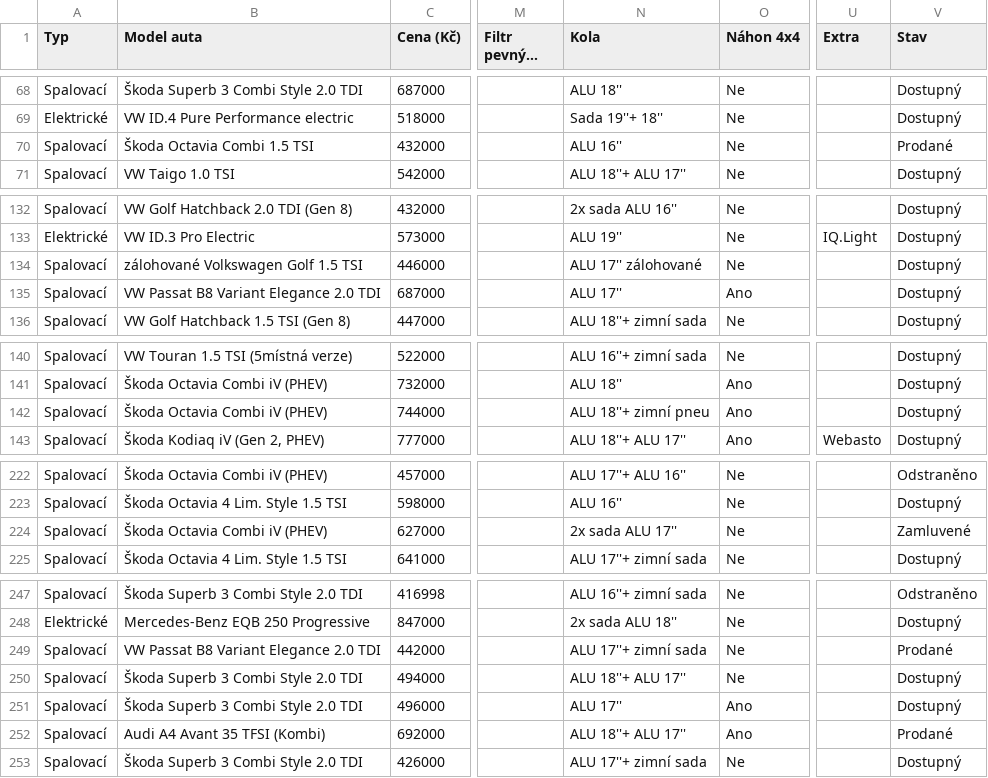
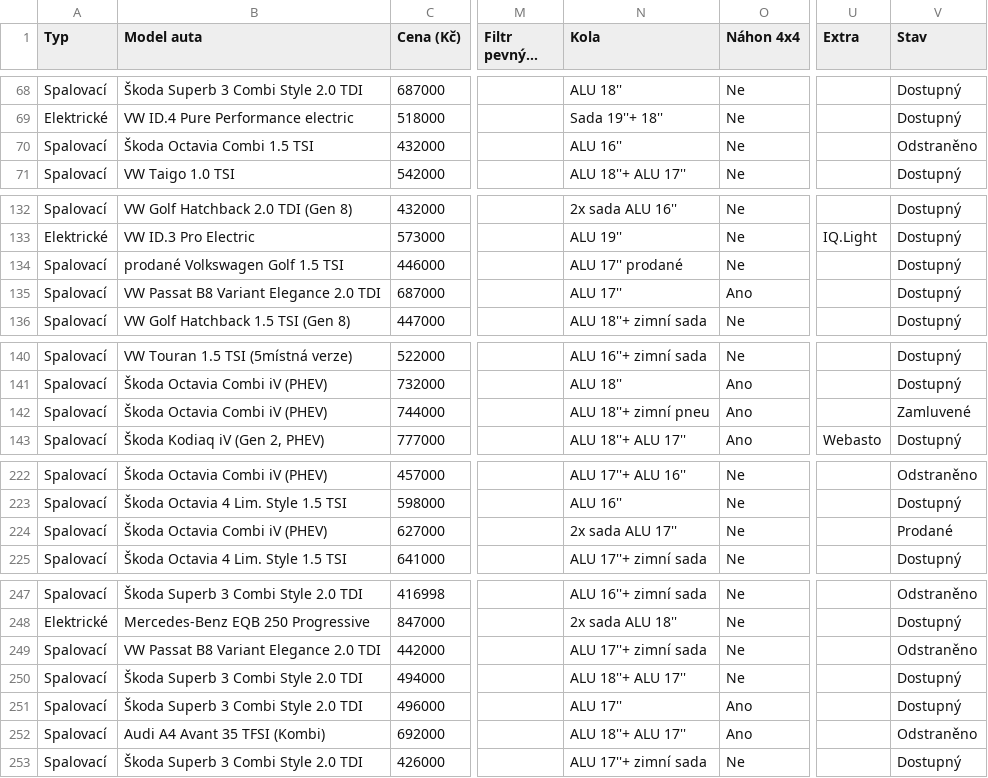
Before and after one commit to meridius/car-compare, a CSV file: scrapers/data/scrapes/autodraft.csv, drawn as a sheet; only a part is shown, gaps mark what is left out; long unchanged cells end in …; the diff covers the shown part only; the diff names each change by its address in the sheet, - before the commit and + after, or states it on an @@ line.

```diff
--- a/scrapers/data/scrapes/autodraft.csv
+++ b/scrapers/data/scrapes/autodraft.csv
-V70 (Stav): Prodané
+V70 (Stav): Odstraněno
-B134 (Model auta): zálohované Volkswagen Golf 1.5 TSI
+B134 (Model auta): prodané Volkswagen Golf 1.5 TSI
-N134 (Kola): ALU 17'' zálohované
+N134 (Kola): ALU 17'' prodané
-V142 (Stav): Dostupný
+V142 (Stav): Zamluvené
-V224 (Stav): Zamluvené
+V224 (Stav): Prodané
-V249 (Stav): Prodané
+V249 (Stav): Odstraněno
-V252 (Stav): Prodané
+V252 (Stav): Odstraněno
```
Also changed, not shown: 14 edited cells elsewhere in this file, scrapers/data/scrapes/energycars.csv, 3 other files.
